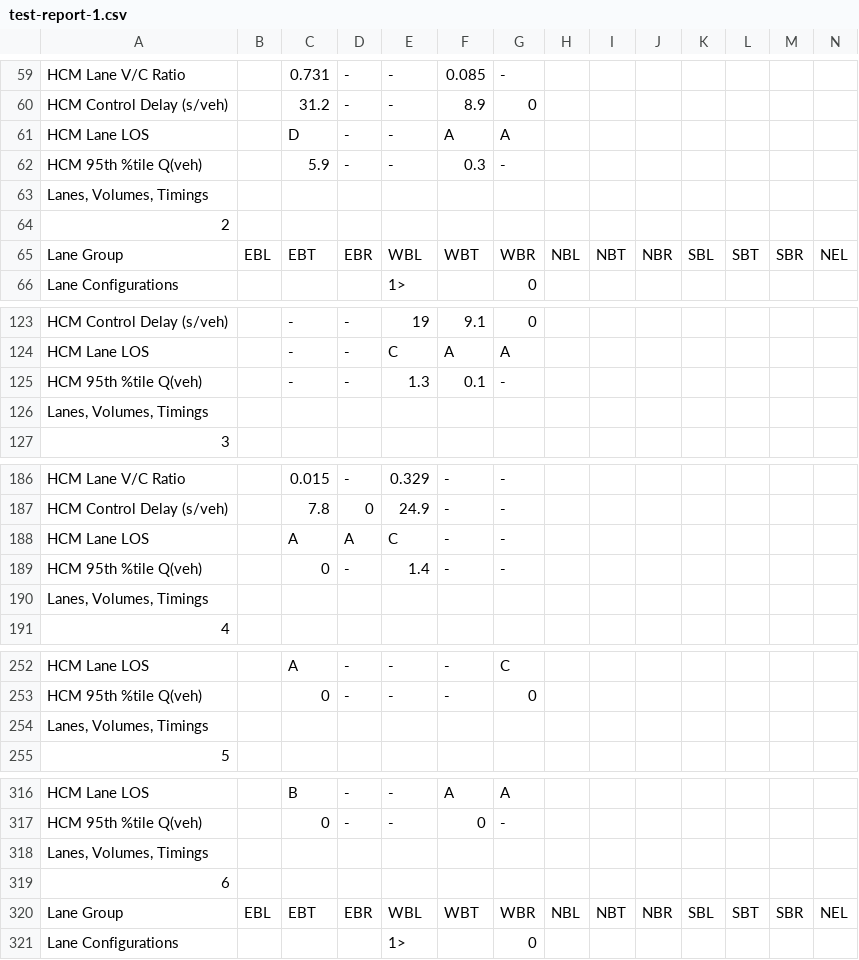
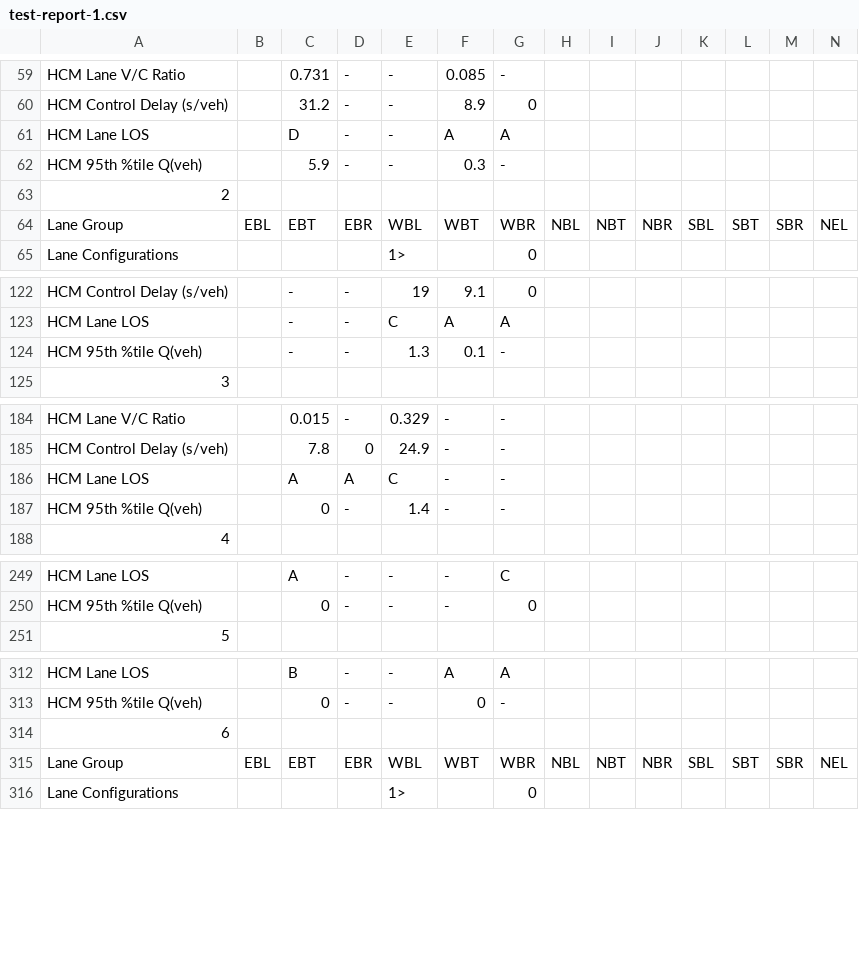
Before and after one commit to deringar/Synchro-Automation, a CSV file: test-report-1.csv, drawn as a sheet; only a part is shown, gaps mark what is left out; rows hold the shown columns only; the diff covers the shown part only; the diff names each change by its address in the sheet, - before the commit and + after, or states it on an @@ line.

```diff
--- a/test-report-1.csv
+++ b/test-report-1.csv
-row 63: Lanes, Volumes, Timings
-row 126: Lanes, Volumes, Timings
-row 190: Lanes, Volumes, Timings
-row 254: Lanes, Volumes, Timings
-row 318: Lanes, Volumes, Timings
```
Also changed, not shown: 2 removed rows elsewhere in this file, test-awsc.csv, 6 other files.
